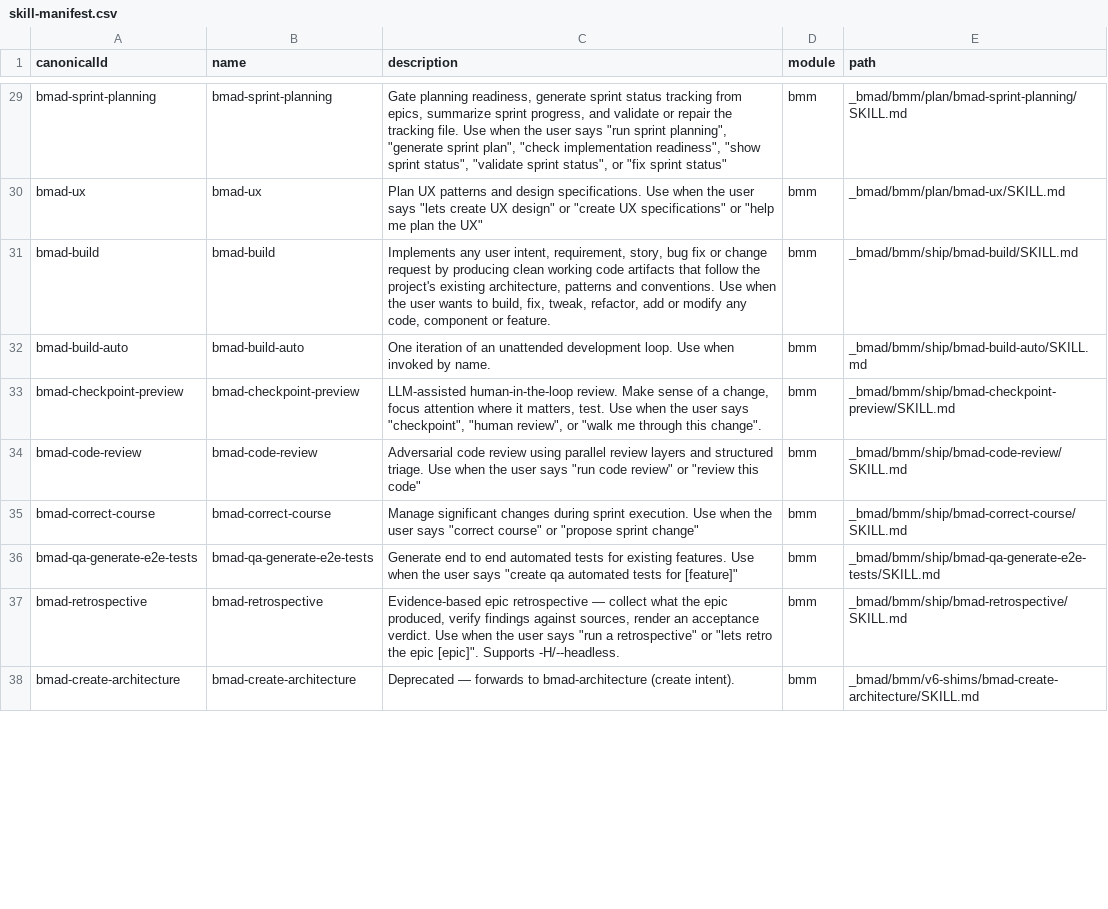
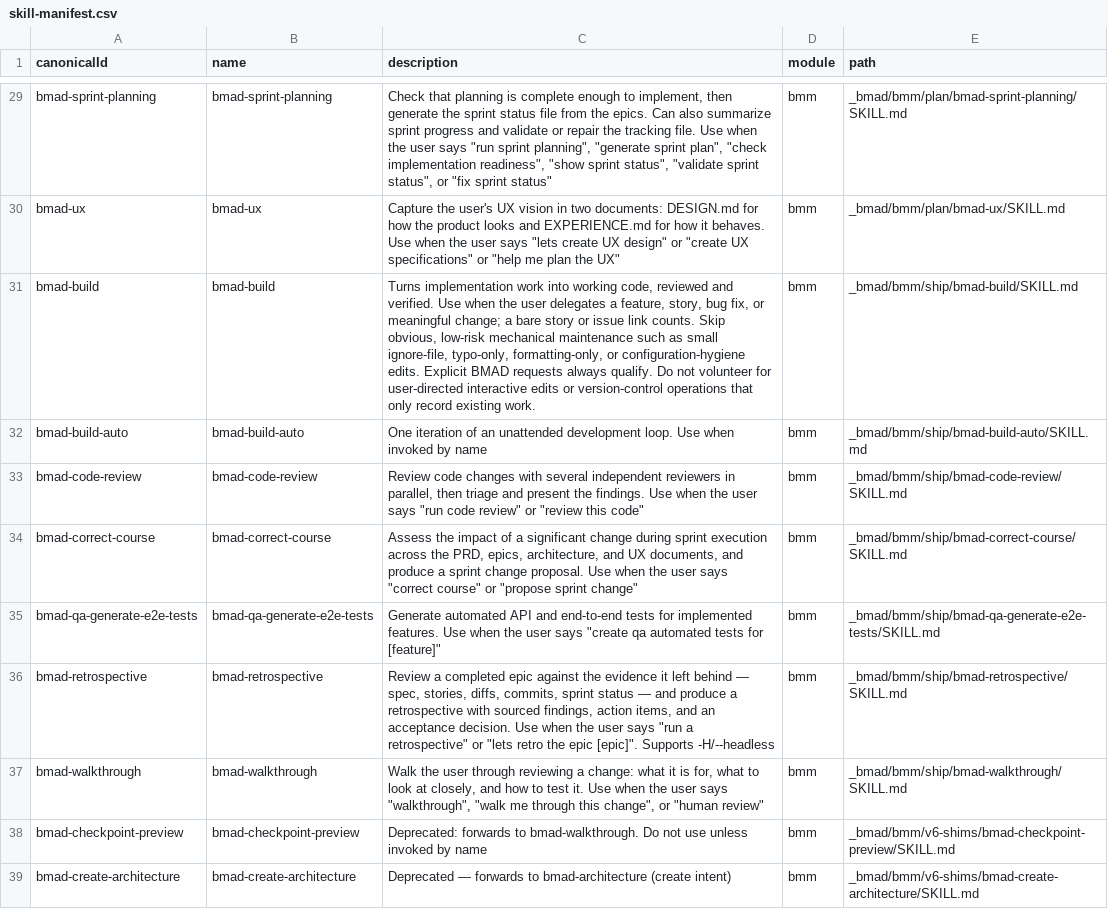
Before and after one commit to ildarsharafutdinov/smpp-companions, a CSV file: _bmad/_config/skill-manifest.csv, drawn as a sheet; only a part is shown, gaps mark what is left out; removed rows and columns are numbered as before the commit, all else as after; the diff covers the shown part only; the diff names each change by its address in the sheet, - before the commit and + after, or states it on an @@ line.

```diff
--- a/_bmad/_config/skill-manifest.csv
+++ b/_bmad/_config/skill-manifest.csv
-C29 (description): Gate planning readiness, generate sprint status tracking from epics, summarize sprint progress, and validate…
+C29 (description): Check that planning is complete enough to implement, then generate the sprint status file from the epics. Can also summarize sprint progress and validate…
-C30 (description): Plan UX patterns and design specifications. Use when…
+C30 (description): Capture the user's UX vision in two documents: DESIGN.md for how the product looks and EXPERIENCE.md for how it behaves. Use when…
-C31 (description): Implements any user intent, requirement, story, bug fix or change request by producing clean working code artifacts that follow the project's existing architecture, patterns and conventions. Use when the user wants to build, fix, tweak, refactor, add or modify any code, component or feature.
+C31 (description): Turns implementation work into working code, reviewed and verified. Use when the user delegates a feature, story, bug fix, or meaningful change; a bare story or issue link counts. Skip obvious, low-risk mechanical maintenance such as small ignore-file, typo-only, formatting-only, or configuration-hygiene edits. Explicit BMAD requests always qualify. Do not volunteer for user-directed interactive edits or version-control operations that only record existing work.
-C32 (description): …invoked by name.
+C32 (description): …invoked by name
-row 33: bmad-checkpoint-preview | bmad-checkpoint-preview | LLM-assisted human-in-the-loop review. Make sense of a change, focus attention where it matters, test. Use when the user says "checkpoint", "human review", or "walk me through this change". | bmm | _bmad/bmm/ship/bmad-checkpoint-preview/SKILL.md
-C33 (description): Adversarial code review using parallel review layers and structured triage. Use when…
+C33 (description): Review code changes with several independent reviewers in parallel, then triage and present the findings. Use when…
-C34 (description): Manage significant changes during sprint execution. Use when…
+C34 (description): Assess the impact of a significant change during sprint execution across the PRD, epics, architecture, and UX documents, and produce a sprint change proposal. Use when…
-C35 (description): Generate end to end automated tests for existing features. Use…
+C35 (description): Generate automated API and end-to-end tests for implemented features. Use…
-C36 (description): Evidence-based epic retrospective — collect what the epic produced, verify findings against sources, render an acceptance verdict. Use when the user says "run a retrospective" or "lets retro the epic [epic]". Supports -H/--headless.
+C36 (description): Review a completed epic against the evidence it left behind — spec, stories, diffs, commits, sprint status — and produce a retrospective with sourced findings, action items, and an acceptance decision. Use when the user says "run a retrospective" or "lets retro the epic [epic]". Supports -H/--headless
+row 37: bmad-walkthrough | bmad-walkthrough | Walk the user through reviewing a change: what it is for, what to look at closely, and how to test it. Use when the user says "walkthrough", "walk me through this change", or "human review" | bmm | _bmad/bmm/ship/bmad-walkthrough/SKILL.md
+row 38: bmad-checkpoint-preview | bmad-checkpoint-preview | Deprecated: forwards to bmad-walkthrough. Do not use unless invoked by name | bmm | _bmad/bmm/v6-shims/bmad-checkpoint-preview/SKILL.md
-C39 (description): …bmad-architecture (create intent).
+C39 (description): …bmad-architecture (create intent)
```
Also changed, not shown: 36 edited cells elsewhere in this file, _bmad/_config/bmad-help.csv, _bmad/_config/files-manifest.csv, 10 other files.
